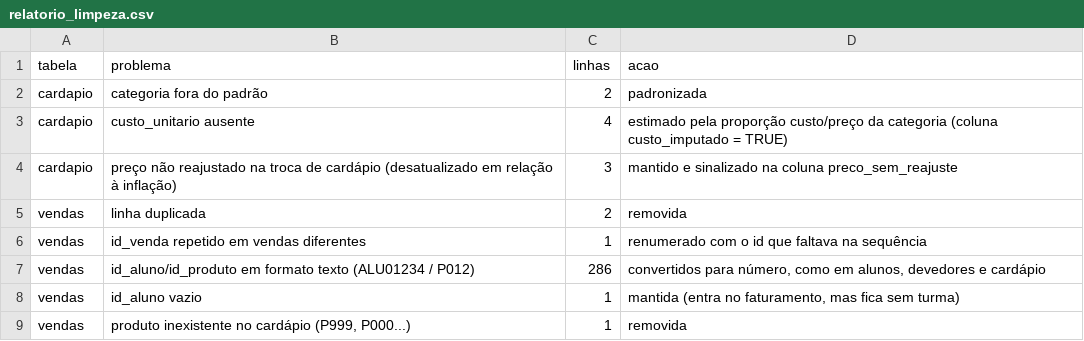
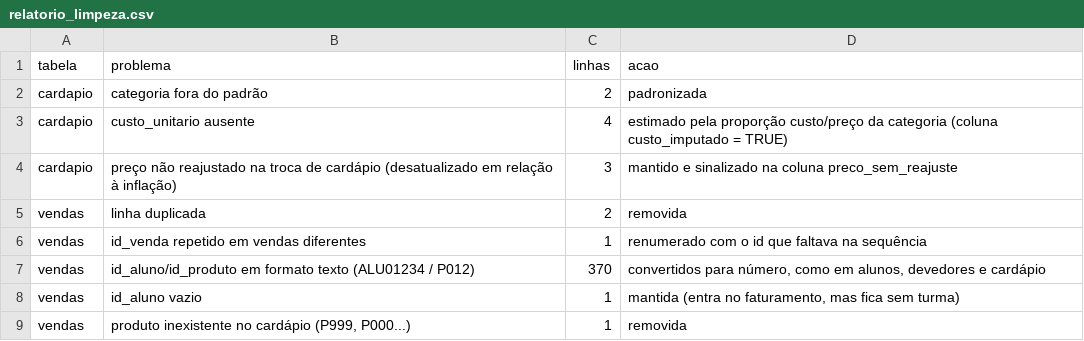
Before and after one commit to PedroFreitasDev/P.I-Data-Science, a CSV file: dados/silver/relatorio_limpeza.csv, drawn as a sheet; only a part is shown.

```diff
--- a/dados/silver/relatorio_limpeza.csv
+++ b/dados/silver/relatorio_limpeza.csv
@@ -6,3 +6,3 @@ vendas,linha duplicada,2,removida
 vendas,id_venda repetido em vendas diferentes,1,renumerado com o id que faltava na sequência
-vendas,id_aluno/id_produto em formato texto (ALU01234 / P012),286,"convertidos para número, como em alunos, devedores e cardápio"
+vendas,id_aluno/id_produto em formato texto (ALU01234 / P012),370,"convertidos para número, como em alunos, devedores e cardápio"
 vendas,id_aluno vazio,1,"mantida (entra no faturamento, mas fica sem turma)"
```
Also changed, not shown: dados/silver/calendario.csv, dados/silver/clima.csv, 2 other files.
